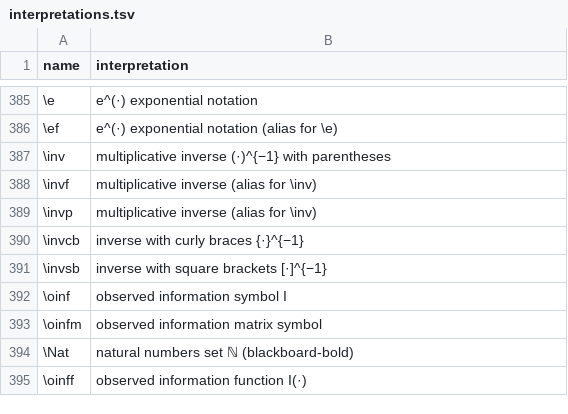
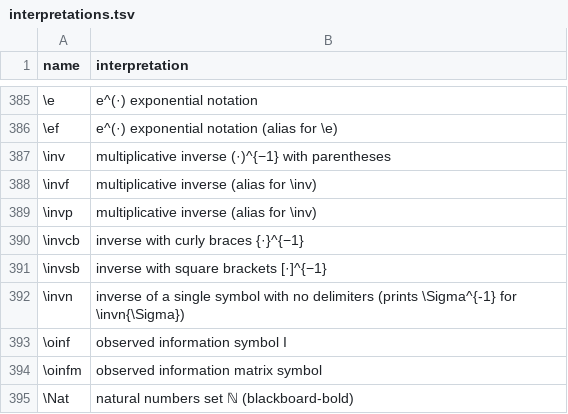
Before and after one commit to Morrison-Lab/macros, a TSV file: interpretations.tsv, drawn as a sheet; only a part is shown, gaps mark what is left out; the shorter side is filled out with more unchanged rows; the diff names each change by its address in the sheet, - before the commit and + after, or states it on an @@ line.

```diff
--- a/interpretations.tsv
+++ b/interpretations.tsv
+row 392: \invn | inverse of a single symbol with no delimiters (prints \Sigma^{-1} for \invn{\Sigma})
```
Also changed, not shown: data/symbols-all.csv, 2 other files.
